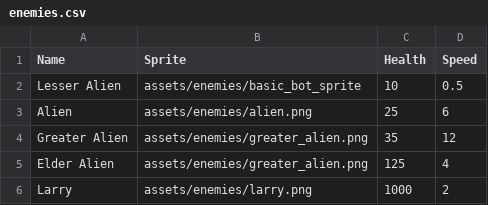
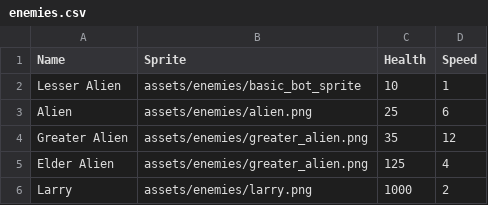
Before and after one commit to seanmeaney/tower-defense, a CSV file: COMP1501 - Tutorial 7 Code Base/data/enemies.csv, drawn as a sheet.

```diff
--- a/COMP1501 - Tutorial 7 Code Base/data/enemies.csv
+++ b/COMP1501 - Tutorial 7 Code Base/data/enemies.csv
@@ -1,3 +1,3 @@
 Name,Sprite,Health,Speed
-Lesser Alien,assets/enemies/basic_bot_sprite,10,0.5
+Lesser Alien,assets/enemies/basic_bot_sprite,10,1
 Alien,assets/enemies/alien.png,25,6
```
Also changed, not shown: 5 other files.
